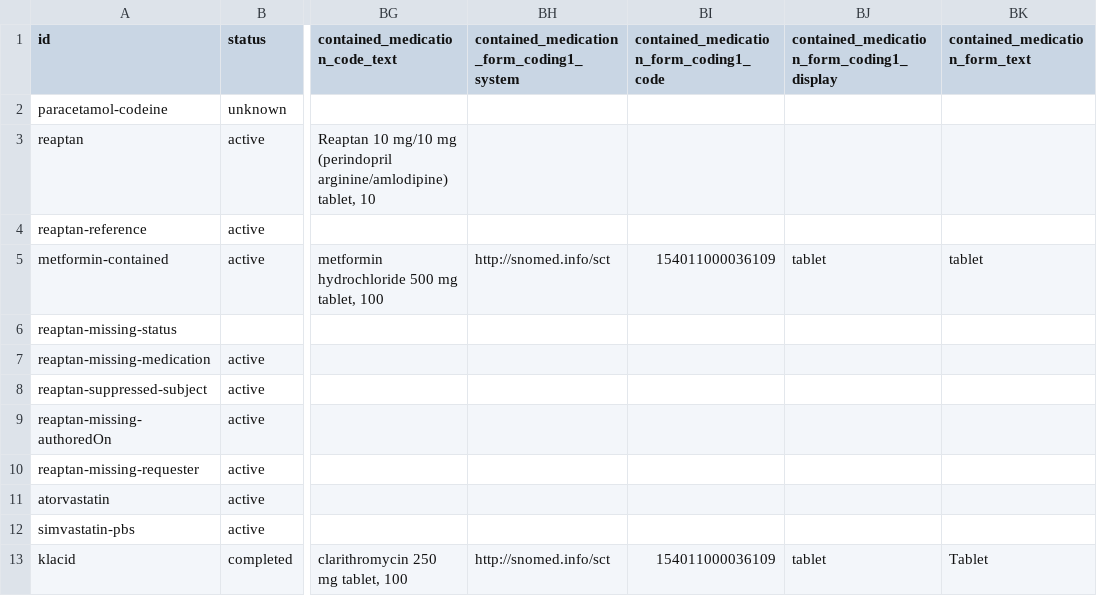
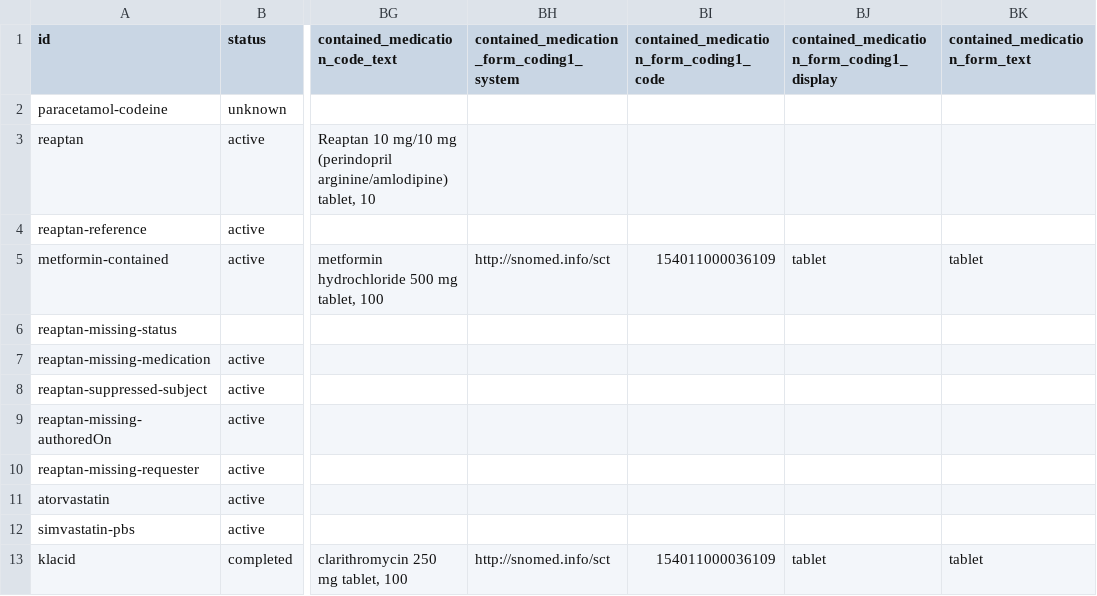
Before and after one commit to hl7au/au-fhir-test-data, a CSV file: testdata-csv/AU Core Sample Data - MedicationRequest.csv, drawn as a sheet; only a part is shown, gaps mark what is left out; the diff names each change by its address in the sheet, - before the commit and + after, or states it on an @@ line.

Commit message:
#47 updated klacid form.text as lowercase tablet

```diff
--- a/testdata-csv/AU Core Sample Data - MedicationRequest.csv
+++ b/testdata-csv/AU Core Sample Data - MedicationRequest.csv
-BK13 (contained_medication_form_text): Tablet
+BK13 (contained_medication_form_text): tablet
```
Also changed, not shown: 1 other file.
